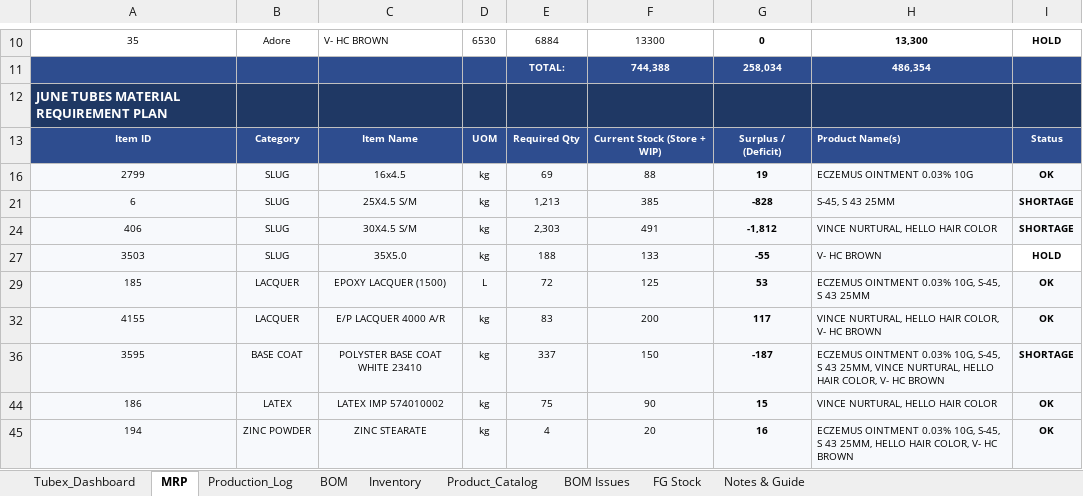
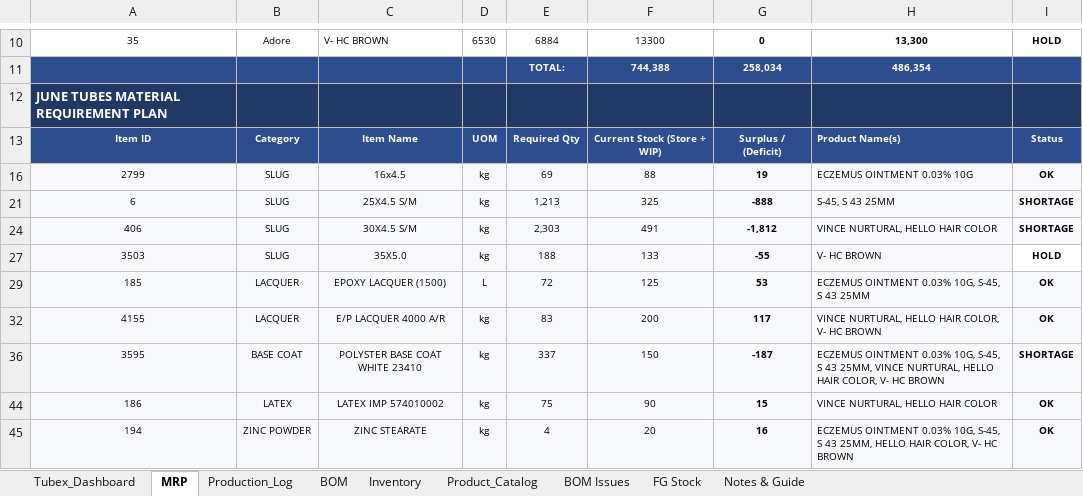
Before and after one commit to ckndr/alpha-containers, an Excel workbook: Tubex_v10_30.xlsx, sheet MRP, drawn as a sheet; only a part is shown, gaps mark what is left out; values as stored, in another font and other column widths than the file's, no borders; conditional formats not drawn; the diff names each change by its address in the sheet, - before the commit and + after, or states it on an @@ line.

```diff
--- a/Tubex_v10_30.xlsx (sheet MRP)
+++ b/Tubex_v10_30.xlsx (sheet MRP)
-F21: 385
+F21: 325
-G21: -828
+G21: -888
```
Also changed, not shown: sheet Inventory, 22 other files.
